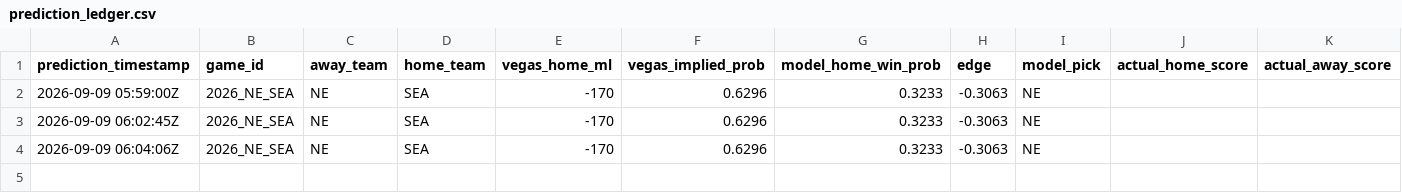
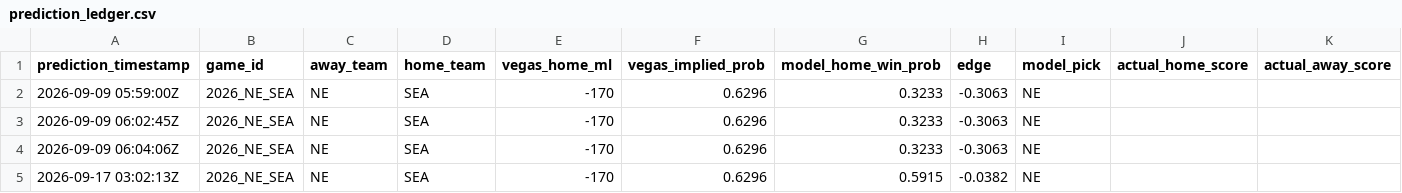
Before and after one commit to cdinh92/nfl-predictive-engine, a CSV file: data/prediction_ledger.csv, drawn as a sheet; only a part is shown; rows hold the shown columns only; the diff names each change by its address in the sheet, - before the commit and + after, or states it on an @@ line.

```diff
--- a/data/prediction_ledger.csv
+++ b/data/prediction_ledger.csv
+row 5: 2026-09-17 03:02:13Z | 2026_NE_SEA | NE | SEA | -170 | 0.6296 | 0.5915 | -0.0382 | NE
```
Also changed, not shown: 6 other files.
